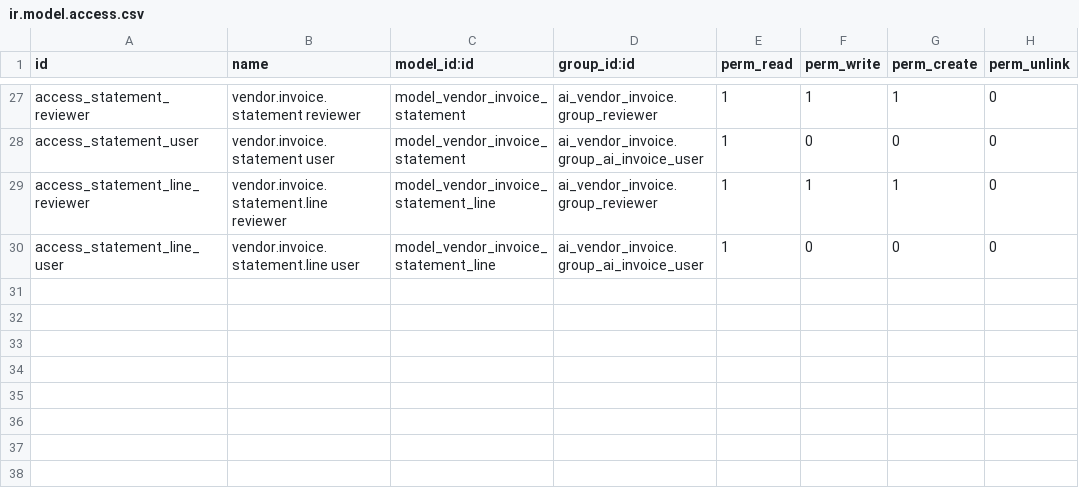
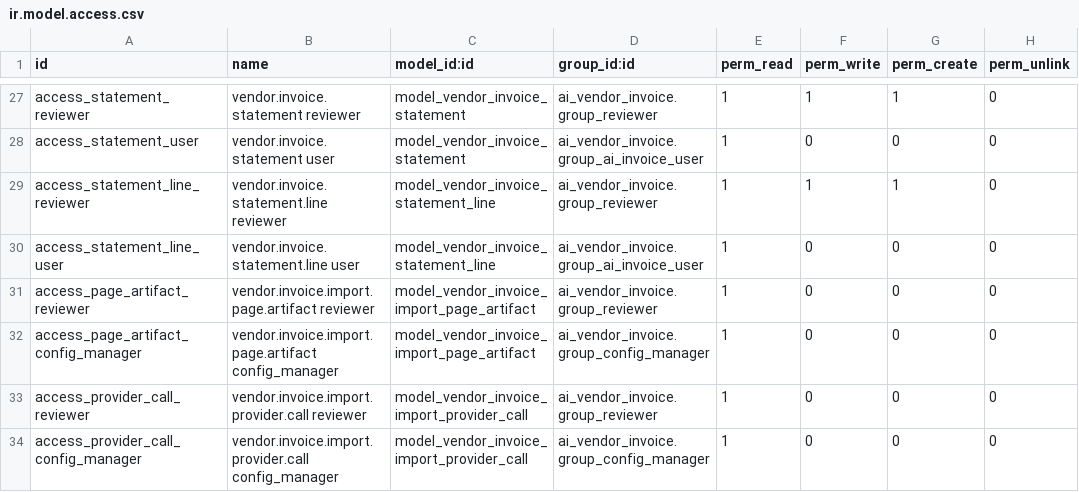
Before and after one commit to rambolee200311/odoo18_ai_vendor_invoice, a CSV file: addons/ai_vendor_invoice/security/ir.model.access.csv, drawn as a sheet; only a part is shown, gaps mark what is left out.

```diff
--- a/addons/ai_vendor_invoice/security/ir.model.access.csv
+++ b/addons/ai_vendor_invoice/security/ir.model.access.csv
@@ -30 +30,5 @@ access_statement_line_reviewer,vendor.invoice.statement.line reviewer,model_vend
 access_statement_line_user,vendor.invoice.statement.line user,model_vendor_invoice_statement_line,ai_vendor_invoice.group_ai_invoice_user,1,0,0,0
+access_page_artifact_reviewer,vendor.invoice.import.page.artifact reviewer,model_vendor_invoice_import_page_artifact,ai_vendor_invoice.group_reviewer,1,0,0,0
+access_page_artifact_config_manager,vendor.invoice.import.page.artifact config_manager,model_vendor_invoice_import_page_artifact,ai_vendor_invoice.group_config_manager,1,0,0,0
+access_provider_call_reviewer,vendor.invoice.import.provider.call reviewer,model_vendor_invoice_import_provider_call,ai_vendor_invoice.group_reviewer,1,0,0,0
+access_provider_call_config_manager,vendor.invoice.import.provider.call config_manager,model_vendor_invoice_import_provider_call,ai_vendor_invoice.group_config_manager,1,0,0,0
```
Also changed, not shown: 39 other files.
